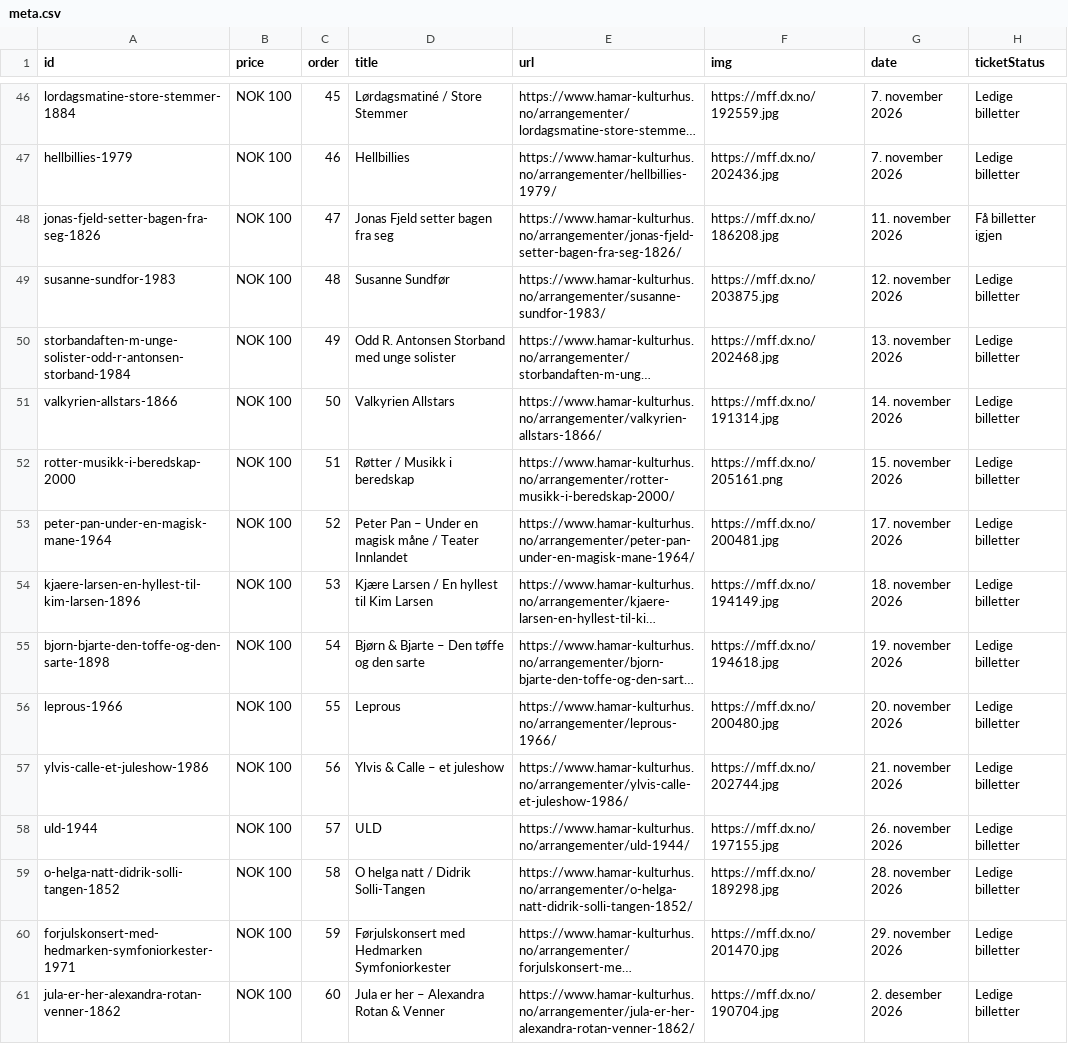
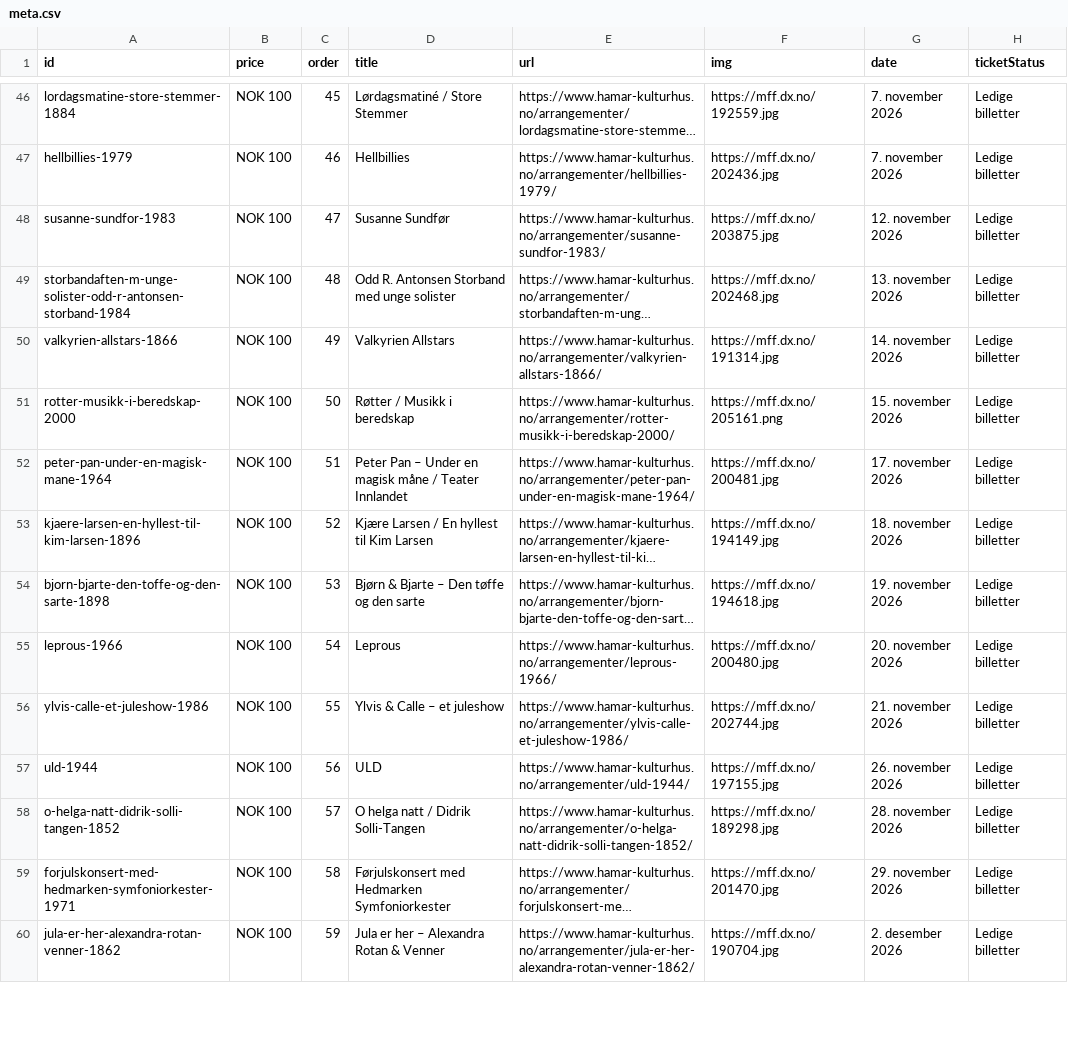
Before and after one commit to opmthomassen/hamar, a CSV file: meta.csv, drawn as a sheet; only a part is shown, gaps mark what is left out; long unchanged cells end in …; removed rows and columns are numbered as before the commit, all else as after; the diff covers the shown part only; the diff names each change by its address in the sheet, - before the commit and + after, or states it on an @@ line.

```diff
--- a/meta.csv
+++ b/meta.csv
-row 48: jonas-fjeld-setter-bagen-fra-seg-1826 | NOK 100 | 47 | Jonas Fjeld setter bagen fra seg | https://www.hamar-kulturhus.no/arrangementer/jonas-fjeld-setter-bagen-fra-seg-1826/ | https://mff.dx.no/186208.jpg | 11. november 2026 | Få billetter igjen
-C48 (order): 48
+C48 (order): 47
-C49 (order): 49
+C49 (order): 48
-C50 (order): 50
+C50 (order): 49
-C51 (order): 51
+C51 (order): 50
-C52 (order): 52
+C52 (order): 51
-C53 (order): 53
+C53 (order): 52
-C54 (order): 54
+C54 (order): 53
-C55 (order): 55
+C55 (order): 54
-C56 (order): 56
+C56 (order): 55
-C57 (order): 57
+C57 (order): 56
-C58 (order): 58
+C58 (order): 57
-C59 (order): 59
+C59 (order): 58
-C60 (order): 60
+C60 (order): 59
```
Also changed, not shown: 23 edited cells elsewhere in this file, google.csv.
